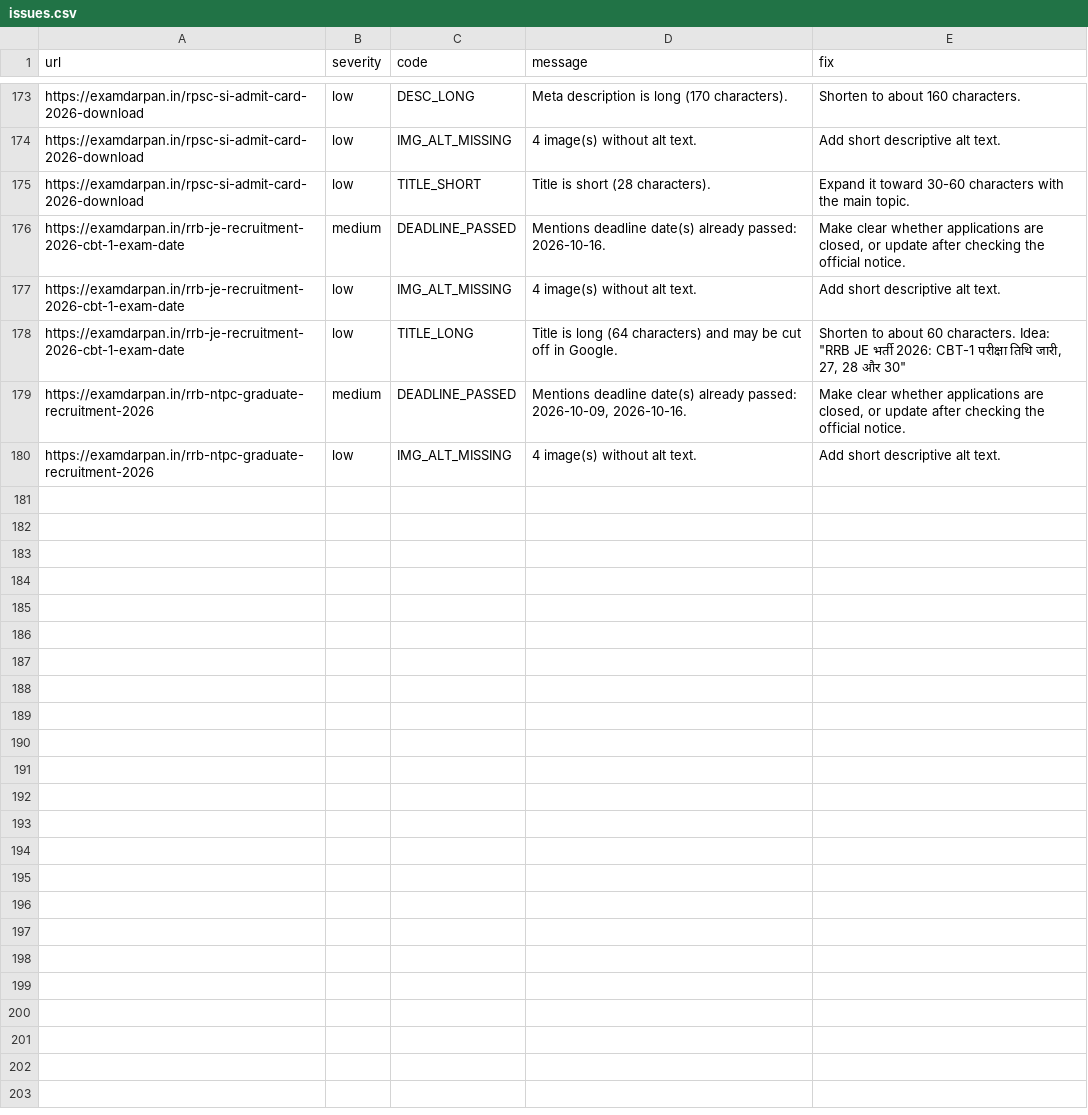
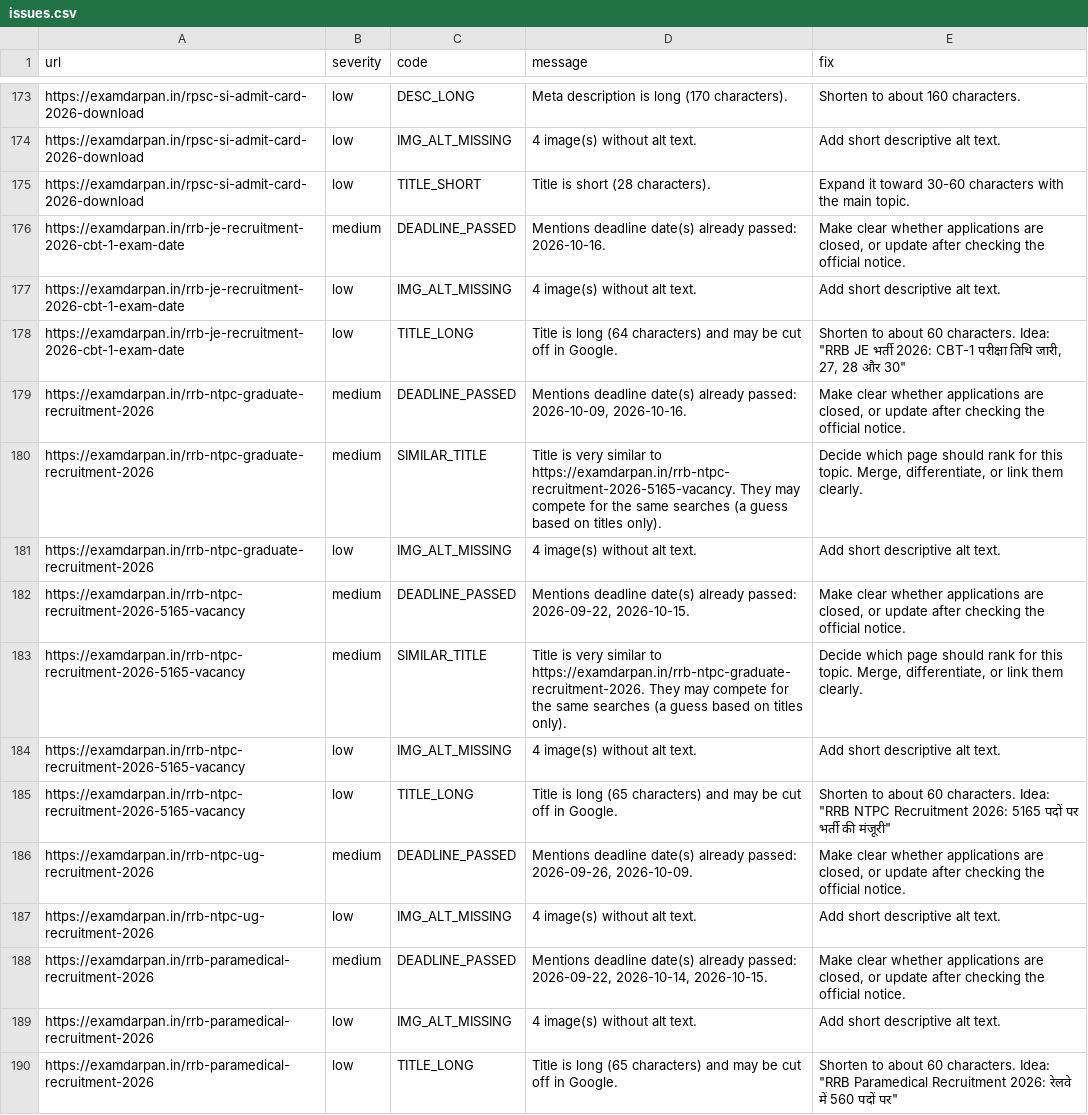
Before and after one commit to lakshay787729-web/examdarpan-organic-traffic-agent, a CSV file: reports/issues.csv, drawn as a sheet; only a part is shown, gaps mark what is left out.

```diff
--- a/reports/issues.csv
+++ b/reports/issues.csv
@@ -179,2 +179,12 @@ https://examdarpan.in/rrb-je-recruitment-2026-cbt-1-exam-date,low,TITLE_LONG,Tit
 https://examdarpan.in/rrb-ntpc-graduate-recruitment-2026,medium,DEADLINE_PASSED,"Mentions deadline date(s) already passed: 2026-10-09, 2026-10-16.","Make clear whether applications are closed, or update after checking the official notice."
+https://examdarpan.in/rrb-ntpc-graduate-recruitment-2026,medium,SIMILAR_TITLE,Title is very similar to https://examdarpan.in/rrb-ntpc-recruitment-2026-5165-vacancy. They may compete for the same searches (a guess based on titles only).,"Decide which page should rank for this topic. Merge, differentiate, or link them clearly."
 https://examdarpan.in/rrb-ntpc-graduate-recruitment-2026,low,IMG_ALT_MISSING,4 image(s) without alt text.,Add short descriptive alt text.
+https://examdarpan.in/rrb-ntpc-recruitment-2026-5165-vacancy,medium,DEADLINE_PASSED,"Mentions deadline date(s) already passed: 2026-09-22, 2026-10-15.","Make clear whether applications are closed, or update after checking the official notice."
+https://examdarpan.in/rrb-ntpc-recruitment-2026-5165-vacancy,medium,SIMILAR_TITLE,Title is very similar to https://examdarpan.in/rrb-ntpc-graduate-recruitment-2026. They may compete for the same searches (a guess based on titles only).,"Decide which page should rank for this topic. Merge, differentiate, or link them clearly."
+https://examdarpan.in/rrb-ntpc-recruitment-2026-5165-vacancy,low,IMG_ALT_MISSING,4 image(s) without alt text.,Add short descriptive alt text.
+https://examdarpan.in/rrb-ntpc-recruitment-2026-5165-vacancy,low,TITLE_LONG,Title is long (65 characters) and may be cut off in Google.,"Shorten to about 60 characters. Idea: ""RRB NTPC Recruitment 2026: 5165 पदों पर भर्ती की मंजूरी"""
+https://examdarpan.in/rrb-ntpc-ug-recruitment-2026,medium,DEADLINE_PASSED,"Mentions deadline date(s) already passed: 2026-09-26, 2026-10-09.","Make clear whether applications are closed, or update after checking the official notice."
+https://examdarpan.in/rrb-ntpc-ug-recruitment-2026,low,IMG_ALT_MISSING,4 image(s) without alt text.,Add short descriptive alt text.
+https://examdarpan.in/rrb-paramedical-recruitment-2026,medium,DEADLINE_PASSED,"Mentions deadline date(s) already passed: 2026-09-22, 2026-10-14, 2026-10-15.","Make clear whether applications are closed, or update after checking the official notice."
+https://examdarpan.in/rrb-paramedical-recruitment-2026,low,IMG_ALT_MISSING,4 image(s) without alt text.,Add short descriptive alt text.
+https://examdarpan.in/rrb-paramedical-recruitment-2026,low,TITLE_LONG,Title is long (65 characters) and may be cut off in Google.,"Shorten to about 60 characters. Idea: ""RRB Paramedical Recruitment 2026: रेलवे में 560 पदों पर"""
```
Also changed, not shown: 6 other files.
